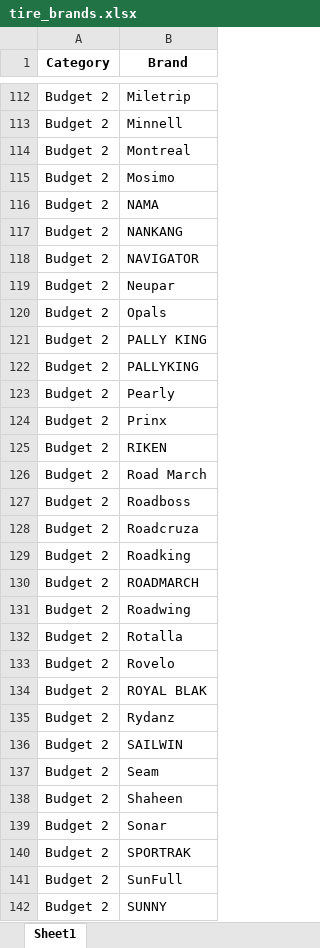
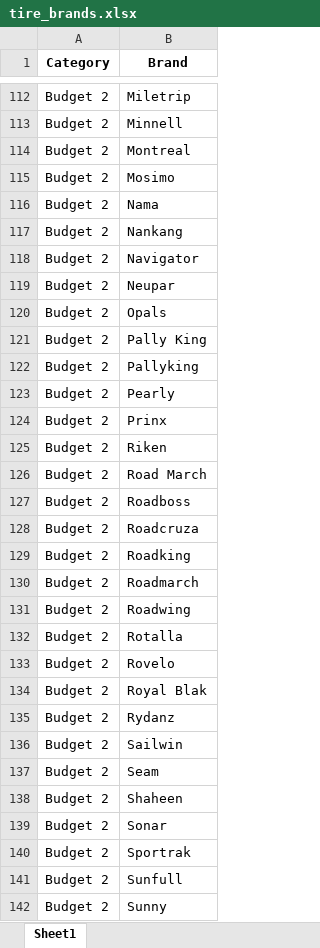
Before and after one commit to Yehiahesham86/calcfp, an Excel workbook: tire_brands.xlsx, sheet Sheet1, drawn as a sheet; only a part is shown, gaps mark what is left out; values as stored, in another font and other column widths than the file's, no borders; table styles not drawn; the diff covers the shown part only; the diff names each change by its address in the sheet, - before the commit and + after, or states it on an @@ line.

```diff
--- a/tire_brands.xlsx (sheet Sheet1)
+++ b/tire_brands.xlsx (sheet Sheet1)
-B116 (Brand): NAMA
+B116 (Brand): Nama
-B117 (Brand): NANKANG
+B117 (Brand): Nankang
-B118 (Brand): NAVIGATOR
+B118 (Brand): Navigator
-B121 (Brand): PALLY KING
+B121 (Brand): Pally King
-B122 (Brand): PALLYKING
+B122 (Brand): Pallyking
-B125 (Brand): RIKEN
+B125 (Brand): Riken
-B130 (Brand): ROADMARCH
+B130 (Brand): Roadmarch
-B134 (Brand): ROYAL BLAK
+B134 (Brand): Royal Blak
-B136 (Brand): SAILWIN
+B136 (Brand): Sailwin
-B140 (Brand): SPORTRAK
+B140 (Brand): Sportrak
-B141 (Brand): SunFull
+B141 (Brand): Sunfull
-B142 (Brand): SUNNY
+B142 (Brand): Sunny
```
Also changed, not shown: 33 edited cells elsewhere in this sheet, supplier_discount.xlsx, 3 other files.
